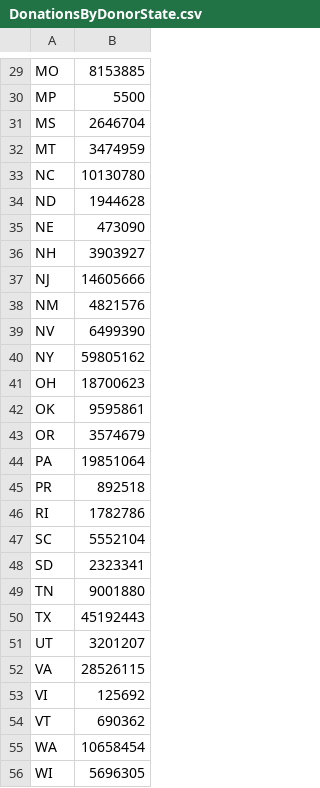
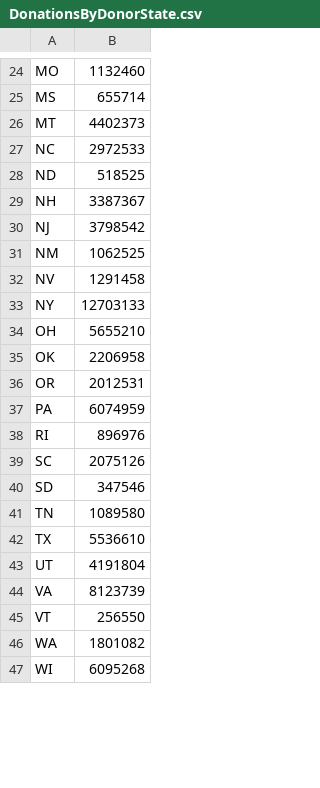
Before and after one commit to georgetown-analytics/candidate-prediction, a CSV file: Visualizations/DonationsByDonorState.csv, drawn as a sheet; only a part is shown, gaps mark what is left out; removed rows and columns are numbered as before the commit, all else as after; the diff covers the shown part only; the diff names each change by its address in the sheet, - before the commit and + after, or states it on an @@ line.

```diff
--- a/Visualizations/DonationsByDonorState.csv
+++ b/Visualizations/DonationsByDonorState.csv
-B24: 8153885
+B24: 1132460
-row 30: MP | 5500
-B25: 2646704
+B25: 655714
-B26: 3474959
+B26: 4402373
-B27: 10130780
+B27: 2972533
-B28: 1944628
+B28: 518525
-row 35: NE | 473090
-B29: 3903927
+B29: 3387367
-B30: 14605666
+B30: 3798542
-B31: 4821576
+B31: 1062525
-B32: 6499390
+B32: 1291458
-B33: 59805162
+B33: 12703133
-B34: 18700623
+B34: 5655210
-B35: 9595861
+B35: 2206958
-B36: 3574679
+B36: 2012531
-B37: 19851064
+B37: 6074959
-row 45: PR | 892518
-B38: 1782786
+B38: 896976
-B39: 5552104
+B39: 2075126
-B40: 2323341
+B40: 347546
-B41: 9001880
+B41: 1089580
-B42: 45192443
+B42: 5536610
-B43: 3201207
+B43: 4191804
-B44: 28526115
+B44: 8123739
-row 53: VI | 125692
-B45: 690362
+B45: 256550
-B46: 10658454
+B46: 1801082
-B47: 5696305
+B47: 6095268
```
Also changed, not shown: 7 removed rows and 25 edited cells elsewhere in this file, 4 other files.
